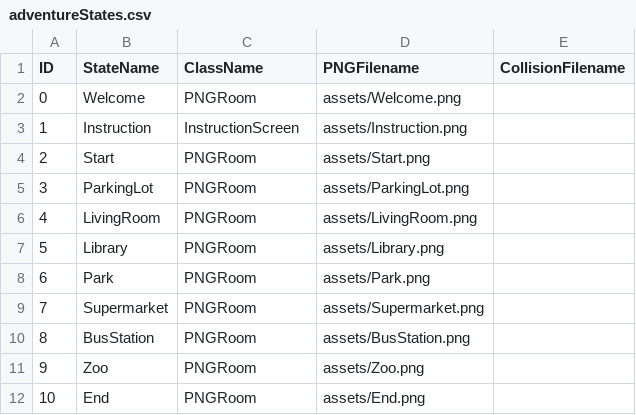
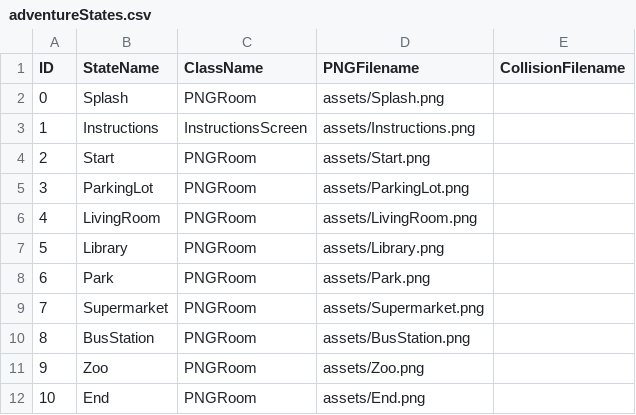
Before and after one commit to jingyi1234/project2, a CSV file: data/adventureStates.csv, drawn as a sheet.

```diff
--- a/data/adventureStates.csv
+++ b/data/adventureStates.csv
@@ -1,4 +1,4 @@
 ID,StateName,ClassName,PNGFilename,CollisionFilename
-0,Welcome,PNGRoom,assets/Welcome.png,
-1,Instruction,InstructionScreen,assets/Instruction.png,
+0,Splash,PNGRoom,assets/Splash.png,
+1,Instructions,InstructionsScreen,assets/Instructions.png,
 2,Start,PNGRoom,assets/Start.png,
```
Also changed, not shown: data/interactionTable.csv, 6 other files.
